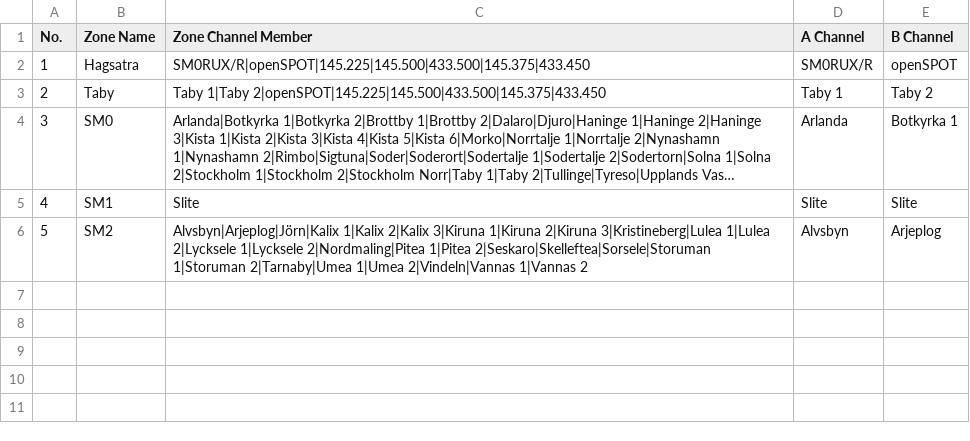
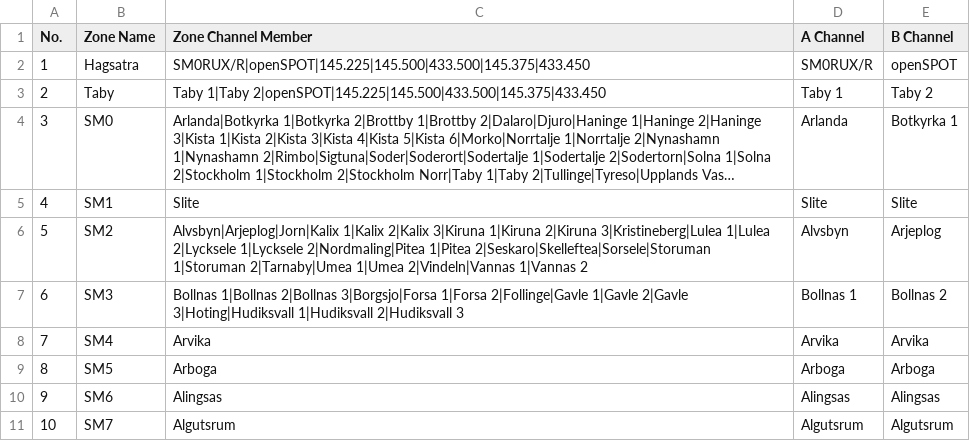
Before and after one commit to sm0rux/at-d878uv, a CSV file: Zone.CSV, drawn as a sheet; long unchanged cells end in …; the diff names each change by its address in the sheet, - before the commit and + after, or states it on an @@ line.

```diff
--- a/Zone.CSV
+++ b/Zone.CSV
-C6 (Zone Channel Member): Alvsbyn|Arjeplog|Jörn|Kalix 1|Kalix 2|Kalix…
+C6 (Zone Channel Member): Alvsbyn|Arjeplog|Jorn|Kalix 1|Kalix 2|Kalix…
+row 7: 6 | SM3 | Bollnas 1|Bollnas 2|Bollnas 3|Borgsjo|Forsa 1|Forsa 2|Follinge|Gavle 1|Gavle 2|Gavle 3|Hoting|Hudiksvall 1|Hudiksvall 2|Hudiksvall 3 | Bollnas 1 | Bollnas 2
+row 8: 7 | SM4 | Arvika | Arvika | Arvika
+row 9: 8 | SM5 | Arboga | Arboga | Arboga
+row 10: 9 | SM6 | Alingsas | Alingsas | Alingsas
+row 11: 10 | SM7 | Algutsrum | Algutsrum | Algutsrum
```
Also changed, not shown: Channel.CSV, ScanList.CSV, 2 other files.
